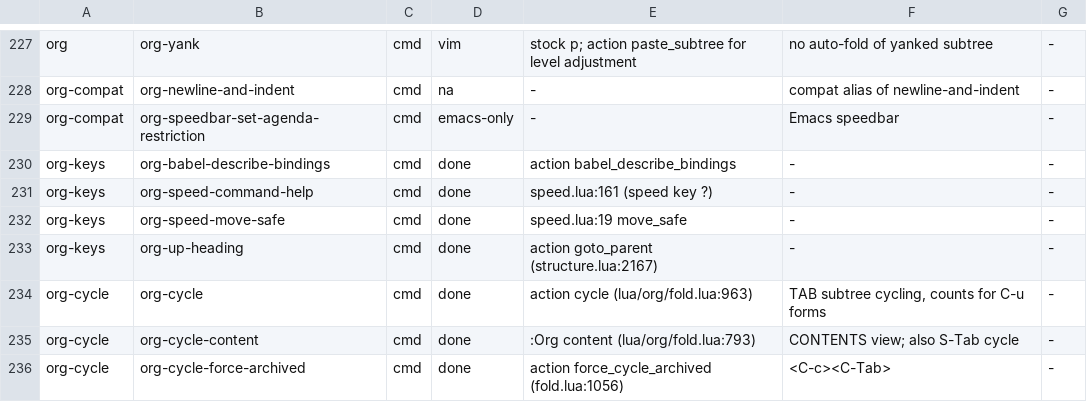
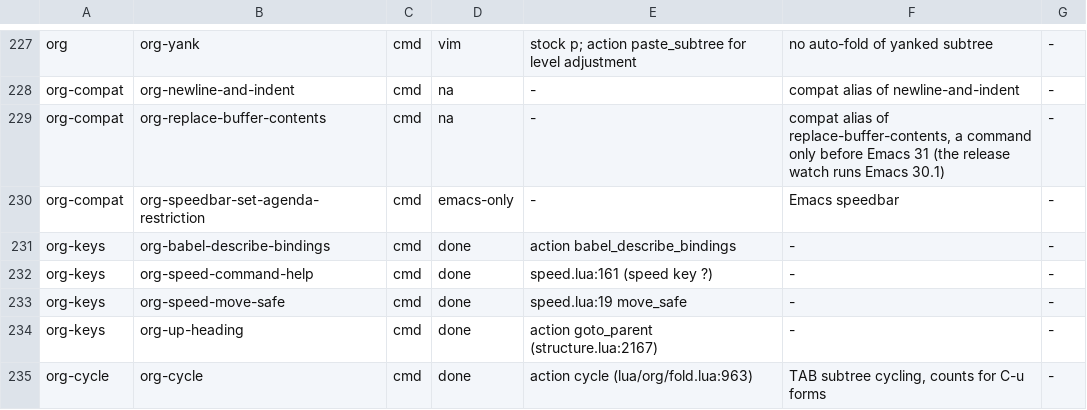
Before and after one commit to JaySecurity/org.nvim, a TSV file: docs/parity/inventory.tsv, drawn as a sheet; only a part is shown, gaps mark what is left out; the shorter side is filled out with more unchanged rows; the diff names each change by its address in the sheet, - before the commit and + after, or states it on an @@ line.

```diff
--- a/docs/parity/inventory.tsv
+++ b/docs/parity/inventory.tsv
+row 229: org-compat | org-replace-buffer-contents | cmd | na | - | compat alias of replace-buffer-contents, a command only before Emacs 31 (the release watch runs Emacs 30.1) | -
```
Also changed, not shown: 19 other files.
